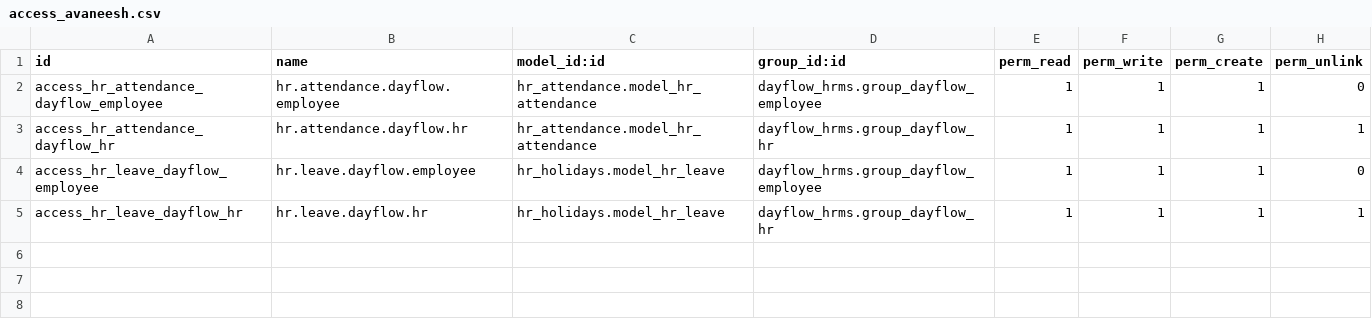
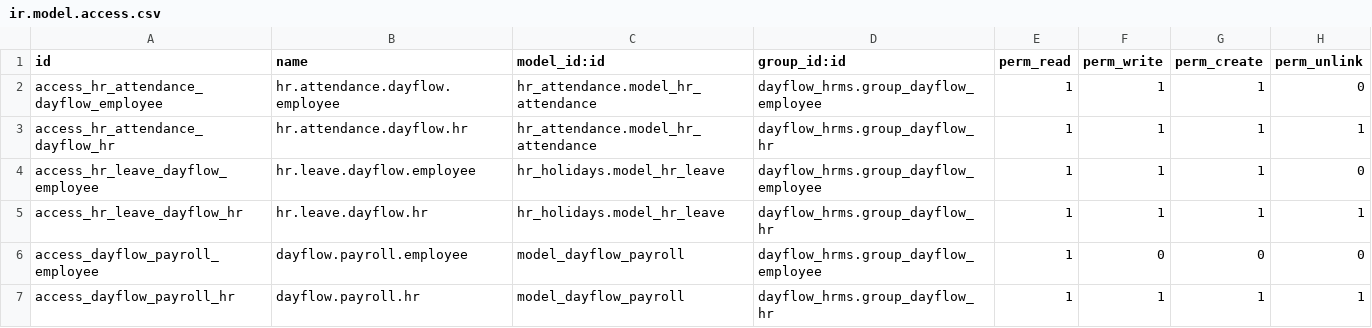
Before and after one commit to Naksha722/Day_flow, a CSV file: addons/dayflow_hrms/security/ir.model.access.csv (was addons/dayflow_hrms/security/access_avaneesh.csv), drawn as a sheet; the diff names each change by its address in the sheet, - before the commit and + after, or states it on an @@ line.

Commit message:
Merge all access CSVs into single ir.model.access.csv
Odoo requires access rights CSV to be named ir.model.access.csv.
Combined avaneesh + samarth + lavanya access rules into one file.

```diff
--- a/addons/dayflow_hrms/security/access_avaneesh.csv
+++ b/addons/dayflow_hrms/security/ir.model.access.csv
+row 6: access_dayflow_payroll_employee | dayflow.payroll.employee | model_dayflow_payroll | dayflow_hrms.group_dayflow_employee | 1 | 0 | 0 | 0
+row 7: access_dayflow_payroll_hr | dayflow.payroll.hr | model_dayflow_payroll | dayflow_hrms.group_dayflow_hr | 1 | 1 | 1 | 1
```
Also changed, not shown: 3 other files.
